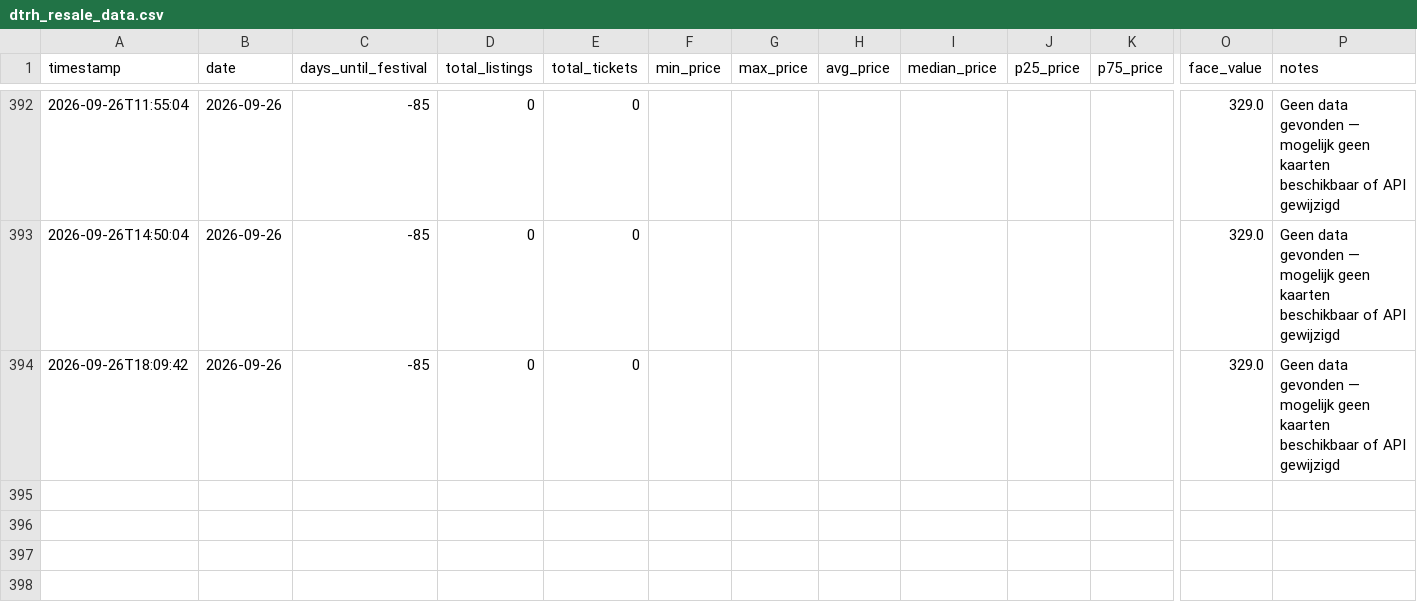
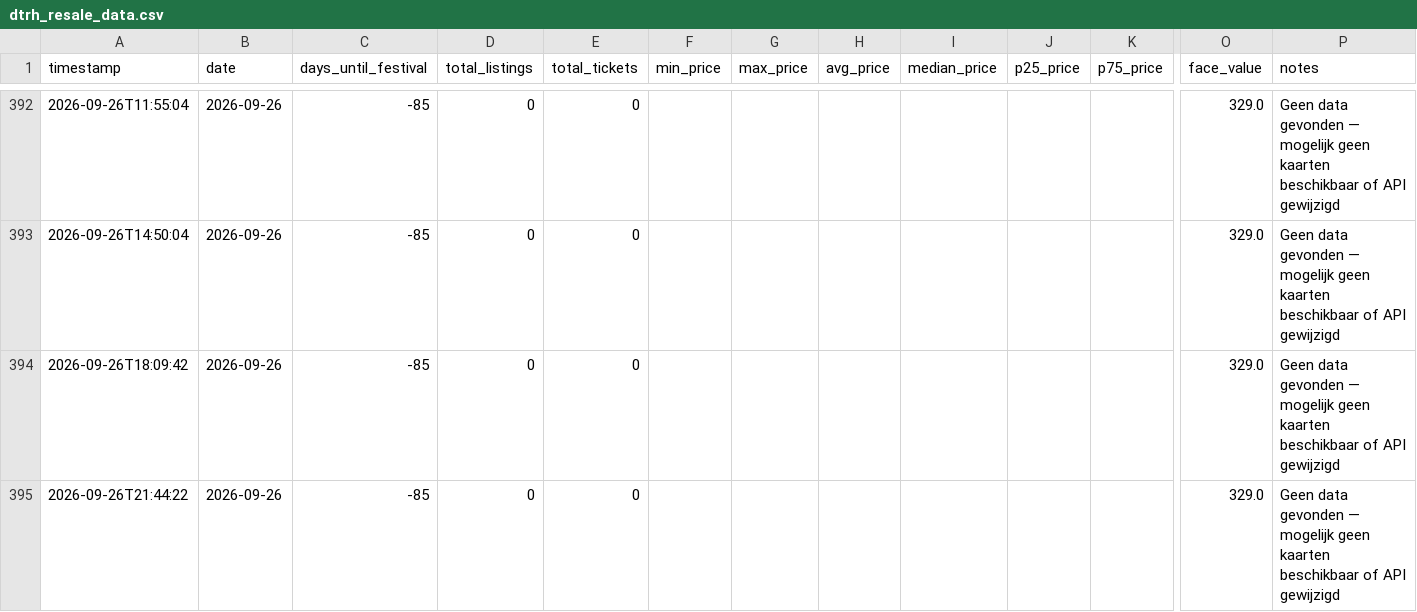
Before and after one commit to richiejdh/dtrh-tracker, a CSV file: dtrh_resale_data.csv, drawn as a sheet; only a part is shown, gaps mark what is left out; rows hold the shown columns only; the diff names each change by its address in the sheet, - before the commit and + after, or states it on an @@ line.

Commit message:
Data update 2026-09-26 21:44 UTC

```diff
--- a/dtrh_resale_data.csv
+++ b/dtrh_resale_data.csv
+row 395: 2026-09-26T21:44:22 | 2026-09-26 | -85 | 0 | 0 |  |  |  |  |  |  | 329.0 | Geen data gevonden — mogelijk geen kaarten beschikbaar of API gewijzigd
```
Also changed, not shown: 2 other files.
